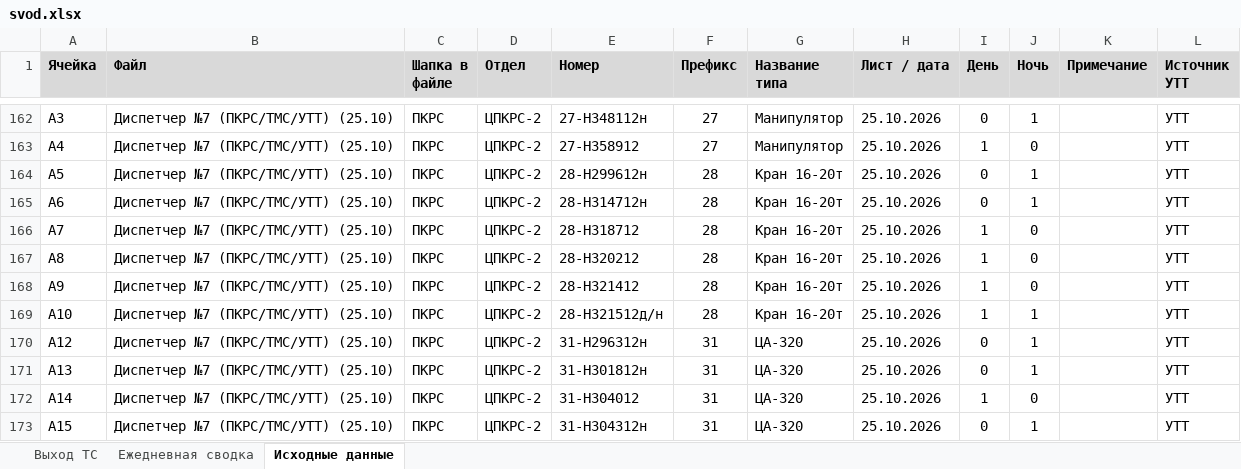
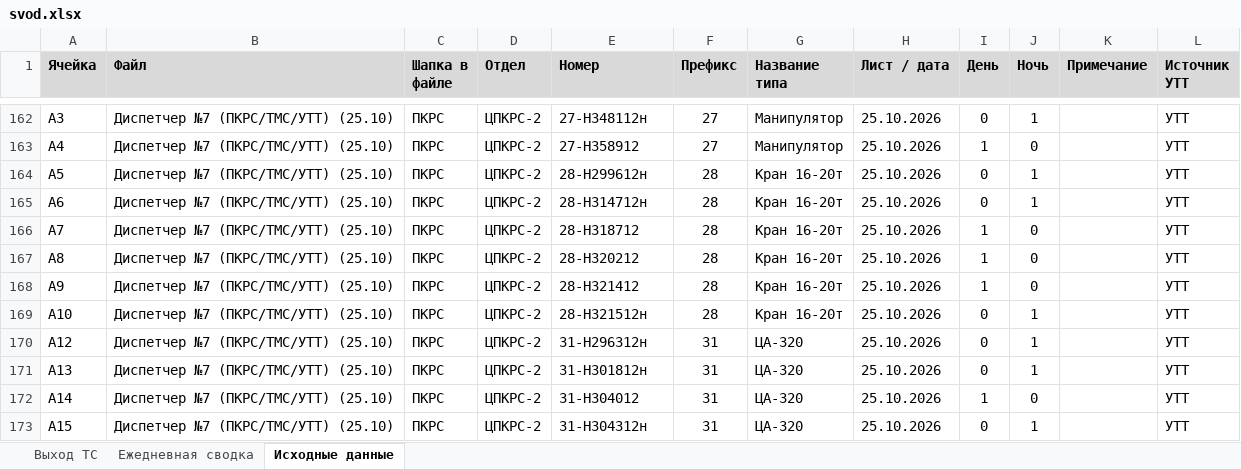
Before and after one commit to aura2889/summary, an Excel workbook: archive/2026-10-25/svod.xlsx, sheet Исходные данные, drawn as a sheet; only a part is shown, gaps mark what is left out; values as stored, in another font and other column widths than the file's, no borders; charts and pictures not drawn; the diff names each change by its address in the sheet, - before the commit and + after, or states it on an @@ line.

```diff
--- a/archive/2026-10-25/svod.xlsx (sheet Исходные данные)
+++ b/archive/2026-10-25/svod.xlsx (sheet Исходные данные)
-E169 (Номер): 28-Н321512д/н
+E169 (Номер): 28-Н321512н
-I169 (День): 1
+I169 (День): 0
```
Also changed, not shown: sheet Выход ТС, sheet Ежедневная сводка, raw/D7.xlsx, 6 other files.
